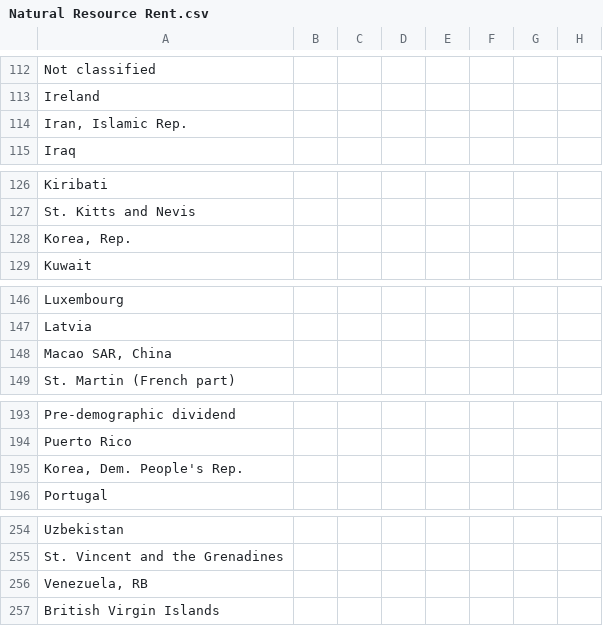
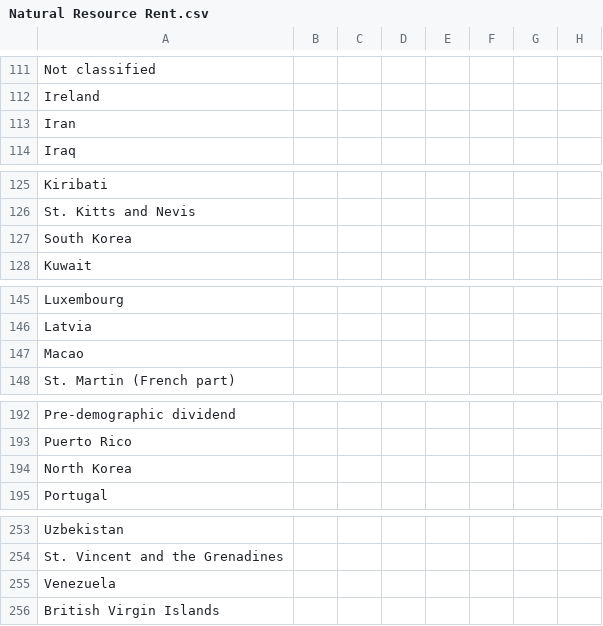
Before and after one commit to DylanHarrison1/Geopolitics-ML-model, a CSV file: data/processed/Natural Resource Rent.csv, drawn as a sheet; only a part is shown, gaps mark what is left out; addresses are those after the commit; the diff covers the shown part only; the diff names each change by its address in the sheet, - before the commit and + after, or states it on an @@ line.

Commit message:
Updated datasets, renamed countries

```diff
--- a/data/processed/Natural Resource Rent.csv
+++ b/data/processed/Natural Resource Rent.csv
-A113: Iran, Islamic Rep.
+A113: Iran
-A127: Korea, Rep.
+A127: South Korea
-A147: Macao SAR, China
+A147: Macao
-A194: Korea, Dem. People's Rep.
+A194: North Korea
-A255: Venezuela, RB
+A255: Venezuela
```
Also changed, not shown: 1 removed row and 6 edited cells elsewhere in this file, data/processed/HDI (1870-2020).csv, model_parameters.csv, 1 other file.
